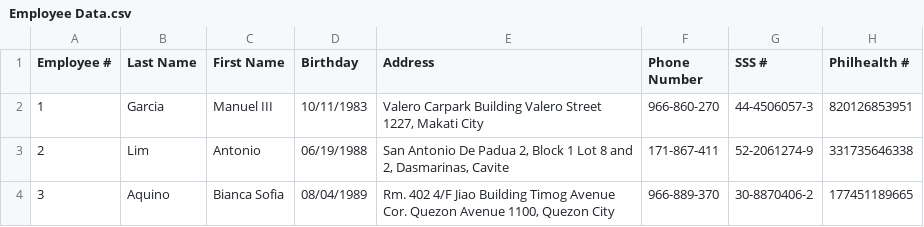
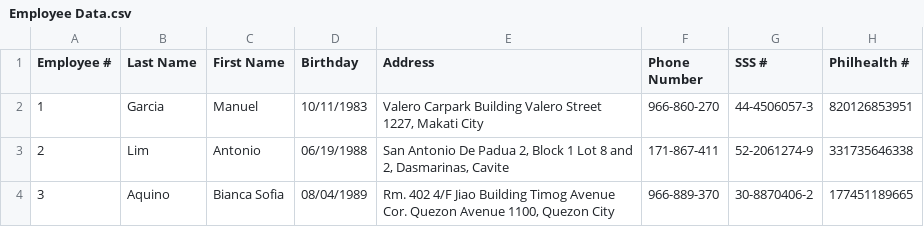
Before and after one commit to IbraDoesCode/Employee-Management-System, a CSV file: Employee Data.csv, drawn as a sheet; only a part is shown; the diff names each change by its address in the sheet, - before the commit and + after, or states it on an @@ line.

```diff
--- a/Employee Data.csv
+++ b/Employee Data.csv
-C2 (First Name): Manuel III
+C2 (First Name): Manuel
```
Also changed, not shown: 1 other file.
